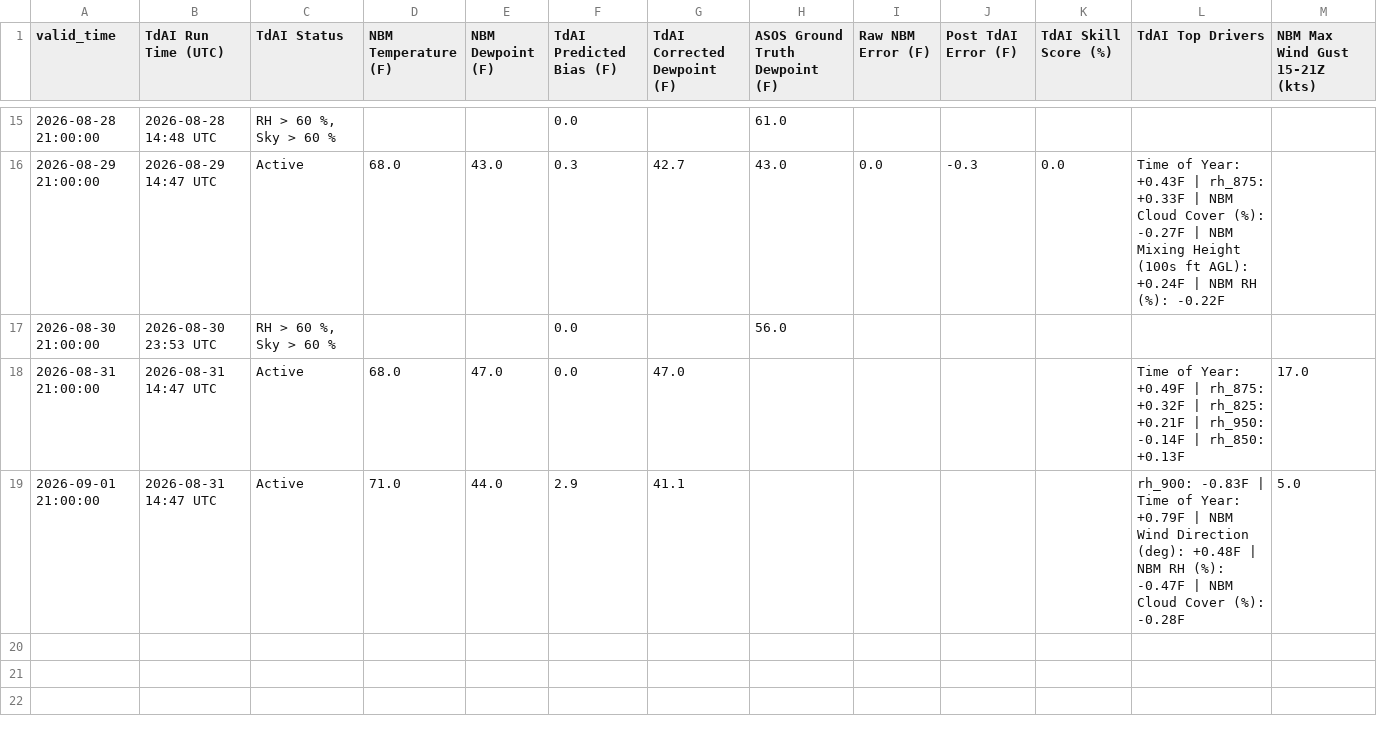
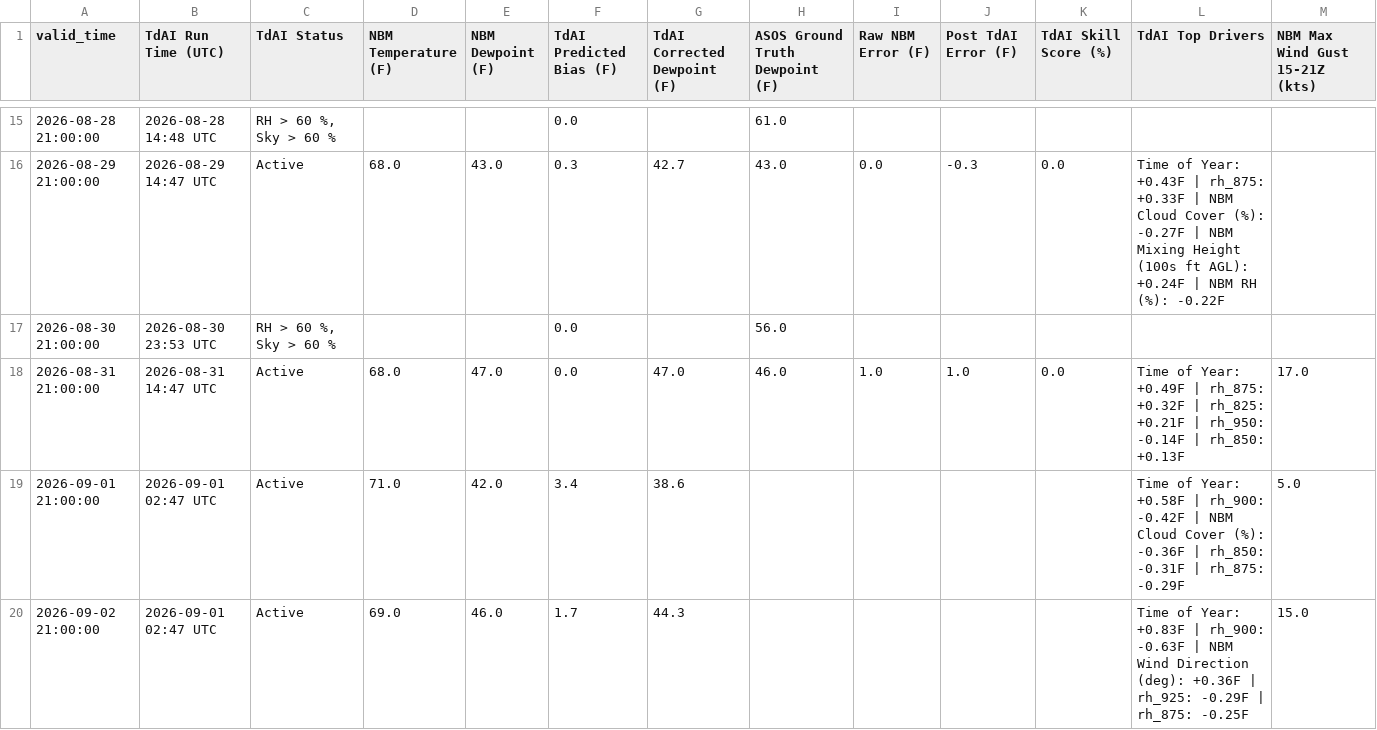
Before and after one commit to sean838432/TdAI, a CSV file: deterministic_output/TdAI_deterministic_operational_FVE.csv, drawn as a sheet; only a part is shown, gaps mark what is left out.

```diff
--- a/deterministic_output/TdAI_deterministic_operational_FVE.csv
+++ b/deterministic_output/TdAI_deterministic_operational_FVE.csv
@@ -17,3 +17,4 @@ valid_time,TdAI Run Time (UTC),TdAI Status,NBM Temperature (F),NBM Dewpoint (F),
 2026-08-30 21:00:00,2026-08-30 23:53 UTC,"RH > 60 %, Sky > 60 %",,,0.0,,56.0,,,,,
-2026-08-31 21:00:00,2026-08-31 14:47 UTC,Active,68.0,47.0,0.0,47.0,,,,,Time of Year: +0.49F | rh_875: +0.32F | rh_825: +0.21F | rh_950: -0.14F | rh_850: +0.13F,17.0
-2026-09-01 21:00:00,2026-08-31 14:47 UTC,Active,71.0,44.0,2.9,41.1,,,,,rh_900: -0.83F | Time of Year: +0.79F | NBM Wind Direction (deg): +0.48F | NBM RH (%): -0.47F | NBM Cloud Cover (%): -0.28F,5.0
+2026-08-31 21:00:00,2026-08-31 14:47 UTC,Active,68.0,47.0,0.0,47.0,46.0,1.0,1.0,0.0,Time of Year: +0.49F | rh_875: +0.32F | rh_825: +0.21F | rh_950: -0.14F | rh_850: +0.13F,17.0
+2026-09-01 21:00:00,2026-09-01 02:47 UTC,Active,71.0,42.0,3.4,38.6,,,,,Time of Year: +0.58F | rh_900: -0.42F | NBM Cloud Cover (%): -0.36F | rh_850: -0.31F | rh_875: -0.29F,5.0
+2026-09-02 21:00:00,2026-09-01 02:47 UTC,Active,69.0,46.0,1.7,44.3,,,,,Time of Year: +0.83F | rh_900: -0.63F | NBM Wind Direction (deg): +0.36F | rh_925: -0.29F | rh_875: -0.25F,15.0
```
Also changed, not shown: deterministic_output/TdAI_deterministic_operational_CAR.csv, deterministic_output/TdAI_deterministic_operational_HUL.csv, 9 other files.
